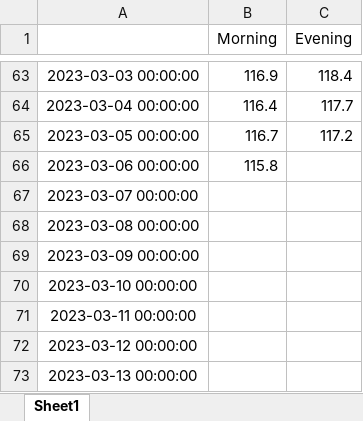
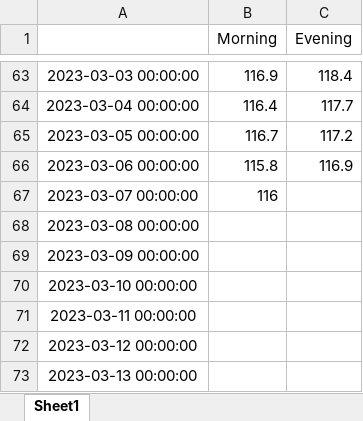
Before and after one commit to Brakjen/my-first-streamlit-app, an Excel workbook: my-first-app/data.xlsx, sheet Sheet1, drawn as a sheet; only a part is shown, gaps mark what is left out; values as stored, in another font and other column widths than the file's, no borders; the diff names each change by its address in the sheet, - before the commit and + after, or states it on an @@ line.

Commit message:
fetch data file from windows before running to ensure up-to-date data

```diff
--- a/my-first-app/data.xlsx (sheet Sheet1)
+++ b/my-first-app/data.xlsx (sheet Sheet1)
-C66 (Evening): (empty)
+C66 (Evening): 116.9
-B67 (Morning): (empty)
+B67 (Morning): 116
```
Also changed, not shown: 2 other files.
